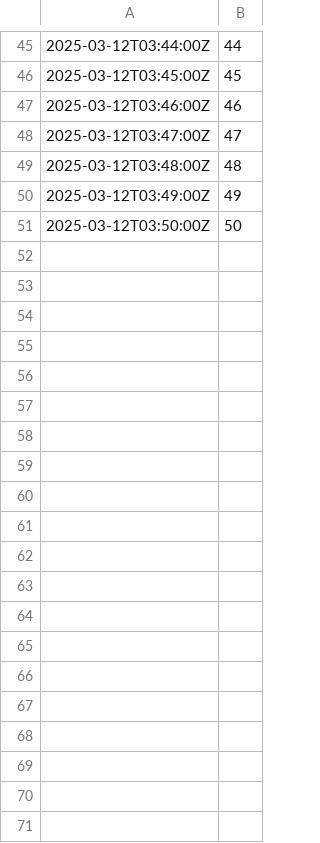
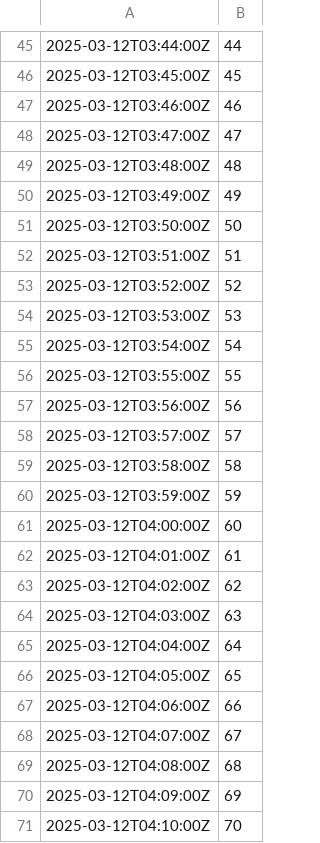
Before and after one commit to julian-jalsovsky/test-dataset, a CSV file: test_one_minute_data.csv, drawn as a sheet; only a part is shown, gaps mark what is left out; the diff covers the shown part only.

Commit message:
Add files via upload

```diff
--- a/test_one_minute_data.csv
+++ b/test_one_minute_data.csv
@@ -51 +51,21 @@
 2025-03-12T03:50:00Z;50
+2025-03-12T03:51:00Z;51
+2025-03-12T03:52:00Z;52
+2025-03-12T03:53:00Z;53
+2025-03-12T03:54:00Z;54
+2025-03-12T03:55:00Z;55
+2025-03-12T03:56:00Z;56
+2025-03-12T03:57:00Z;57
+2025-03-12T03:58:00Z;58
+2025-03-12T03:59:00Z;59
+2025-03-12T04:00:00Z;60
+2025-03-12T04:01:00Z;61
+2025-03-12T04:02:00Z;62
+2025-03-12T04:03:00Z;63
+2025-03-12T04:04:00Z;64
+2025-03-12T04:05:00Z;65
+2025-03-12T04:06:00Z;66
+2025-03-12T04:07:00Z;67
+2025-03-12T04:08:00Z;68
+2025-03-12T04:09:00Z;69
+2025-03-12T04:10:00Z;70
```
Also changed, not shown: 30 added rows elsewhere in this file.
